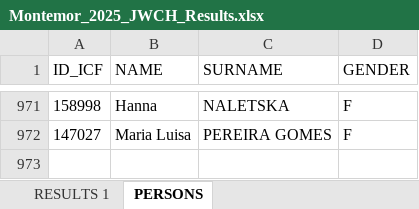
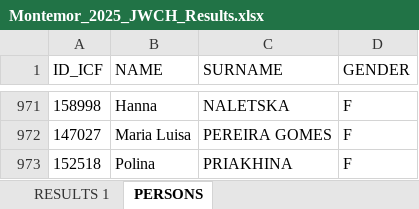
Before and after one commit to kenderfoka/race-sheets, an Excel workbook: events/Montemor_2025_JWCH/Montemor_2025_JWCH_Results.xlsx, sheet PERSONS, drawn as a sheet; only a part is shown, gaps mark what is left out; values as stored, in another font and other column widths than the file's, no borders; the diff names each change by its address in the sheet, - before the commit and + after, or states it on an @@ line.

Commit message:
Montemor_2025_JWCH: bind 1 empty seats from names.json (1) and the ICF list (0) (t129u)

```diff
--- a/events/Montemor_2025_JWCH/Montemor_2025_JWCH_Results.xlsx (sheet PERSONS)
+++ b/events/Montemor_2025_JWCH/Montemor_2025_JWCH_Results.xlsx (sheet PERSONS)
+row 973: 152518 | Polina | PRIAKHINA | F
```
Also changed, not shown: sheet RESULTS 1, 1 other file.
